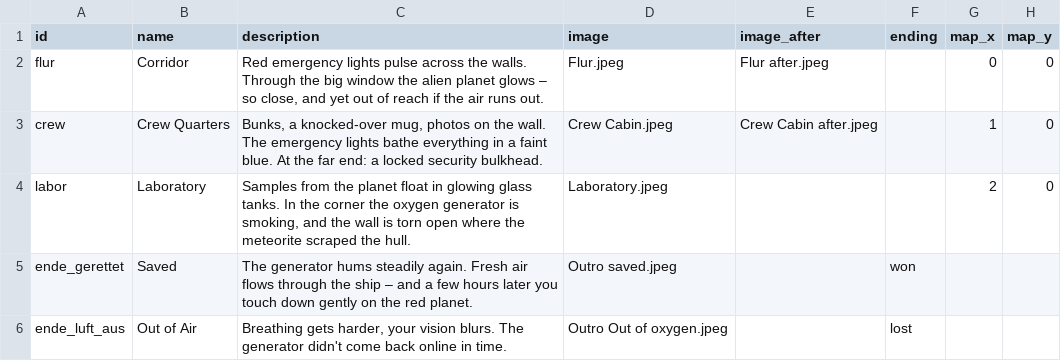
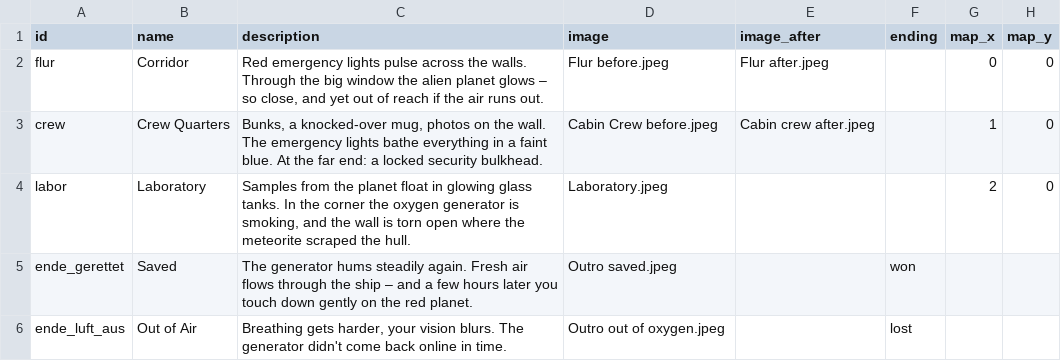
Before and after one commit to NoahSchlag1/Escape-Room-Project, a CSV file: data/rooms.csv, drawn as a sheet.

```diff
--- a/data/rooms.csv
+++ b/data/rooms.csv
@@ -1,6 +1,6 @@
 id,name,description,image,image_after,ending,map_x,map_y
-flur,Corridor,"Red emergency lights pulse across the walls. Through the big window the alien planet glows – so close, and yet out of reach if the air runs out.",Flur.jpeg,Flur after.jpeg,,0,0
-crew,Crew Quarters,"Bunks, a knocked-over mug, photos on the wall. The emergency lights bathe everything in a faint blue. At the far end: a locked security bulkhead.",Crew Cabin.jpeg,Crew Cabin after.jpeg,,1,0
+flur,Corridor,"Red emergency lights pulse across the walls. Through the big window the alien planet glows – so close, and yet out of reach if the air runs out.",Flur before.jpeg,Flur after.jpeg,,0,0
+crew,Crew Quarters,"Bunks, a knocked-over mug, photos on the wall. The emergency lights bathe everything in a faint blue. At the far end: a locked security bulkhead.",Cabin Crew before.jpeg,Cabin crew after.jpeg,,1,0
 labor,Laboratory,"Samples from the planet float in glowing glass tanks. In the corner the oxygen generator is smoking, and the wall is torn open where the meteorite scraped the hull.",Laboratory.jpeg,,,2,0
 ende_gerettet,Saved,The generator hums steadily again. Fresh air flows through the ship – and a few hours later you touch down gently on the red planet.,Outro saved.jpeg,,won,,
-ende_luft_aus,Out of Air,"Breathing gets harder, your vision blurs. The generator didn't come back online in time.",Outro Out of oxygen.jpeg,,lost,,
+ende_luft_aus,Out of Air,"Breathing gets harder, your vision blurs. The generator didn't come back online in time.",Outro out of oxygen.jpeg,,lost,,
```
Also changed, not shown: data/hotspots.csv, 18 other files.
